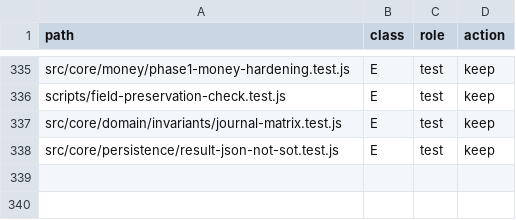
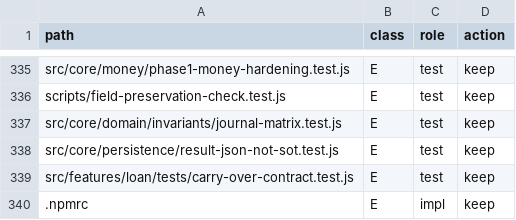
Before and after one commit to hamedalinejad/Personal-FI, a TSV file: docs/core/file-inventory.tsv, drawn as a sheet; only a part is shown, gaps mark what is left out.

Commit message:
fix(phase1-carry): loan requiredness, yearly alias, money boundary, npm registry
- dayCount + originationKind required; no silent disburse_now default
- yearly→annual frequency alias; economicMode explicit alias only
- resolveBaseAmountSync/requireFx: canonicalDecimalString only
- record_outstanding: equity INSERT updated_at; lineKind adjustment
- Point decimal.js lockfile at registry.npmjs.org for CI

```diff
--- a/docs/core/file-inventory.tsv
+++ b/docs/core/file-inventory.tsv
@@ -338 +338,3 @@ src/core/domain/invariants/journal-matrix.test.js	E	test	keep
 src/core/persistence/result-json-not-sot.test.js	E	test	keep
+src/features/loan/tests/carry-over-contract.test.js	E	test	keep
+.npmrc	E	impl	keep
```
Also changed, not shown: 24 other files.
